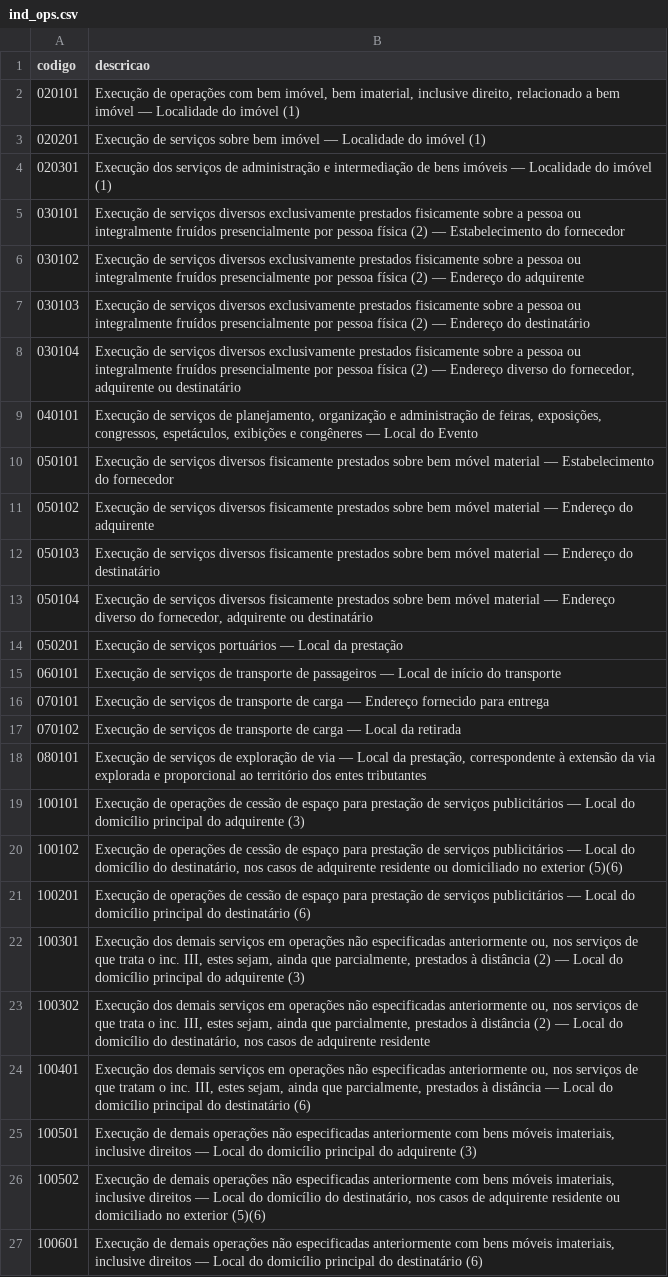
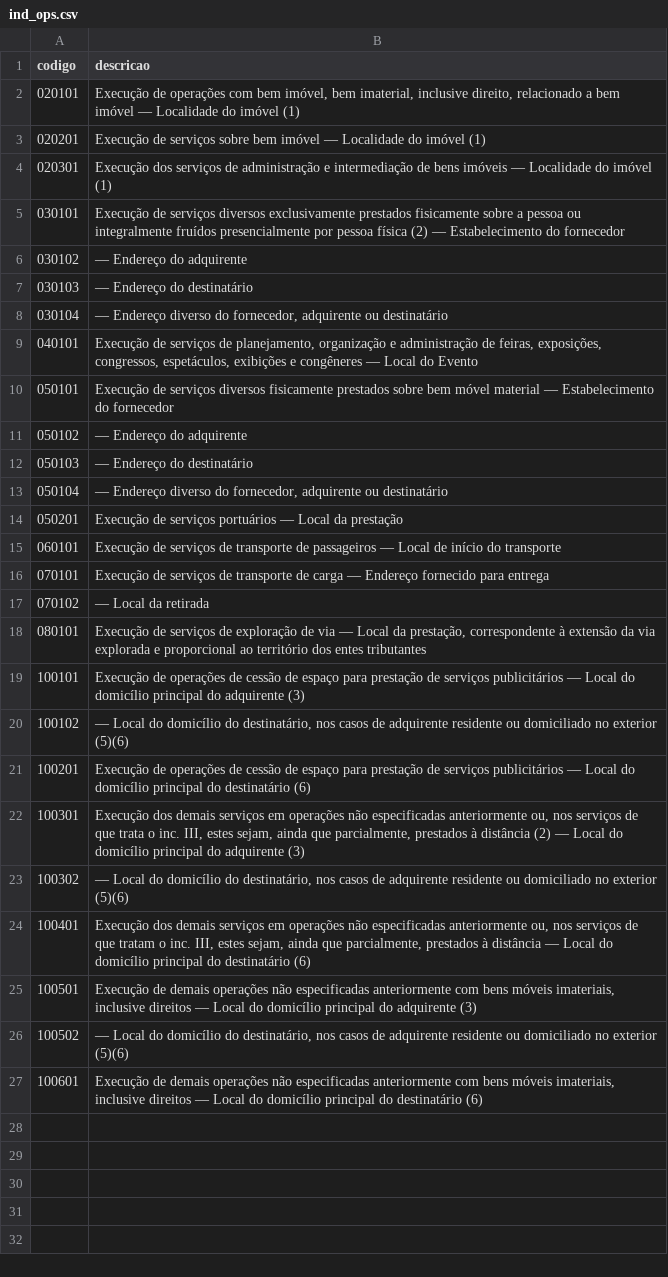
Before and after one commit to guilhermepantoja789/g2mfiscal, a CSV file: database/seeders/data/ind_ops.csv, drawn as a sheet.

Commit message:
fix campos da NFSe e seed de codigos

```diff
--- a/database/seeders/data/ind_ops.csv
+++ b/database/seeders/data/ind_ops.csv
@@ -5,10 +5,10 @@ codigo,descricao
 030101,Execução de serviços diversos exclusivamente prestados fisicamente sobre a pessoa ou integralmente fruídos presencialmente por pessoa física (2) — Estabelecimento do fornecedor
-030102,Execução de serviços diversos exclusivamente prestados fisicamente sobre a pessoa ou integralmente fruídos presencialmente por pessoa física (2) — Endereço do adquirente
-030103,Execução de serviços diversos exclusivamente prestados fisicamente sobre a pessoa ou integralmente fruídos presencialmente por pessoa física (2) — Endereço do destinatário
-030104,"Execução de serviços diversos exclusivamente prestados fisicamente sobre a pessoa ou integralmente fruídos presencialmente por pessoa física (2) — Endereço diverso do fornecedor, adquirente ou destinatário"
+030102, — Endereço do adquirente
+030103, — Endereço do destinatário
+030104," — Endereço diverso do fornecedor, adquirente ou destinatário"
 040101,"Execução de serviços de planejamento, organização e administração de feiras, exposições, congressos, espetáculos, exibições e congêneres — Local do Evento"
 050101,Execução de serviços diversos fisicamente prestados sobre bem móvel material — Estabelecimento do fornecedor
-050102,Execução de serviços diversos fisicamente prestados sobre bem móvel material — Endereço do adquirente
-050103,Execução de serviços diversos fisicamente prestados sobre bem móvel material — Endereço do destinatário
-050104,"Execução de serviços diversos fisicamente prestados sobre bem móvel material — Endereço diverso do fornecedor, adquirente ou destinatário"
+050102, — Endereço do adquirente
+050103, — Endereço do destinatário
+050104," — Endereço diverso do fornecedor, adquirente ou destinatário"
 050201,Execução de serviços portuários — Local da prestação
@@ -16,12 +16,12 @@ codigo,descricao
 070101,Execução de serviços de transporte de carga — Endereço fornecido para entrega
-070102,Execução de serviços de transporte de carga — Local da retirada
+070102, — Local da retirada
 080101,"Execução de serviços de exploração de via — Local da prestação, correspondente à extensão da via explorada e proporcional ao território dos entes tributantes"
 100101,Execução de operações de cessão de espaço para prestação de serviços publicitários — Local do domicílio principal do adquirente (3)
-100102,"Execução de operações de cessão de espaço para prestação de serviços publicitários — Local do domicílio do destinatário, nos casos de adquirente residente ou domiciliado no exterior (5)(6)"
+100102," — Local do domicílio do destinatário, nos casos de adquirente residente ou domiciliado no exterior (5)(6)"
 100201,Execução de operações de cessão de espaço para prestação de serviços publicitários — Local do domicílio principal do destinatário (6)
 100301,"Execução dos demais serviços em operações não especificadas anteriormente ou, nos serviços de que trata o inc. III, estes sejam, ainda que parcialmente, prestados à distância (2) — Local do domicílio principal do adquirente (3)"
-100302,"Execução dos demais serviços em operações não especificadas anteriormente ou, nos serviços de que trata o inc. III, estes sejam, ainda que parcialmente, prestados à distância (2) — Local do domicílio do destinatário, nos casos de adquirente residente"
+100302," — Local do domicílio do destinatário, nos casos de adquirente residente ou domiciliado no exterior (5)(6)"
 100401,"Execução dos demais serviços em operações não especificadas anteriormente ou, nos serviços de que tratam o inc. III, estes sejam, ainda que parcialmente, prestados à distância — Local do domicílio principal do destinatário (6)"
 100501,"Execução de demais operações não especificadas anteriormente com bens móveis imateriais, inclusive direitos — Local do domicílio principal do adquirente (3)"
-100502,"Execução de demais operações não especificadas anteriormente com bens móveis imateriais, inclusive direitos — Local do domicílio do destinatário, nos casos de adquirente residente ou domiciliado no exterior (5)(6)"
+100502," — Local do domicílio do destinatário, nos casos de adquirente residente ou domiciliado no exterior (5)(6)"
 100601,"Execução de demais operações não especificadas anteriormente com bens móveis imateriais, inclusive direitos — Local do domicílio principal do destinatário (6)"
```
Also changed, not shown: 39 other files.
